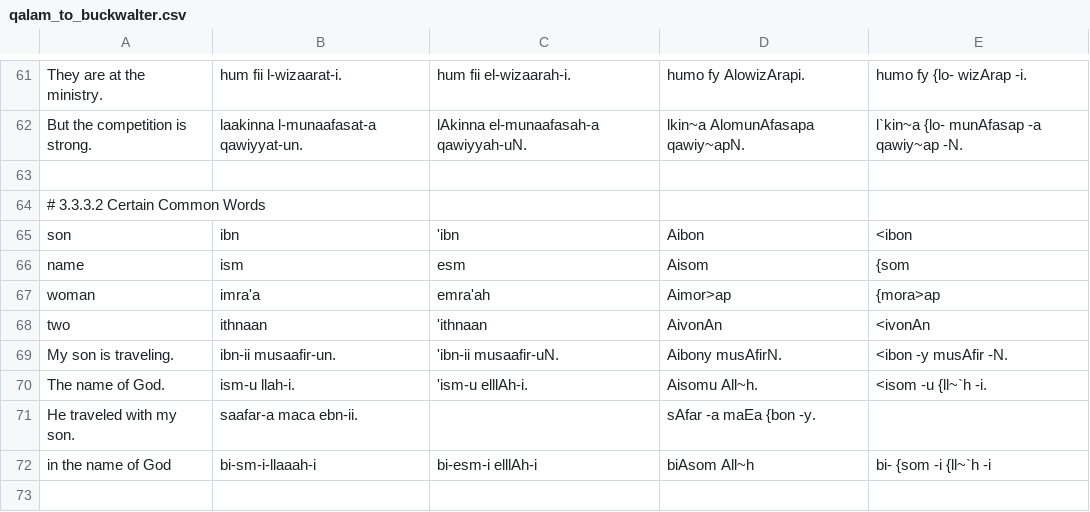
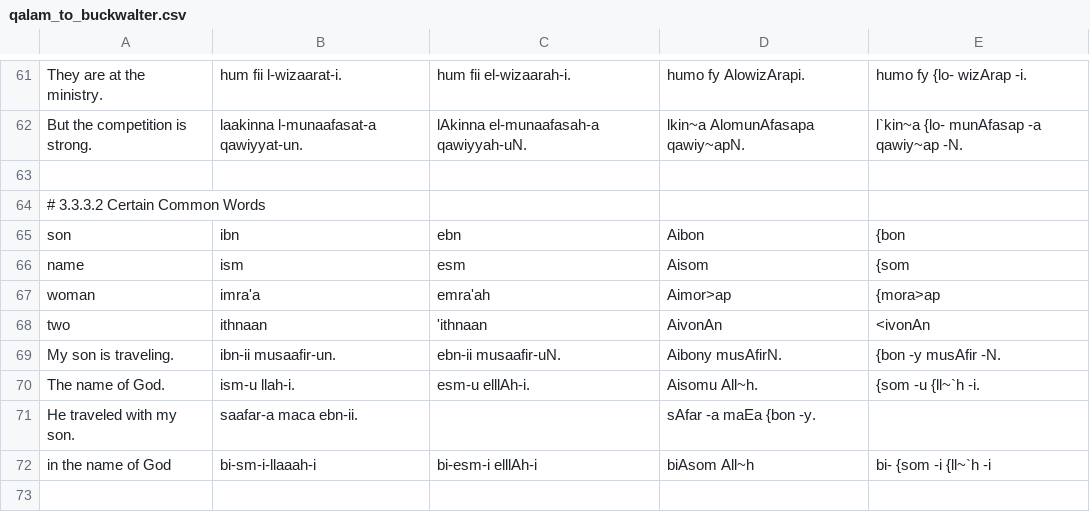
Before and after one commit to danstutzman/language-learning-react, a CSV file: qalam_to_buckwalter.csv, drawn as a sheet; only a part is shown, gaps mark what is left out.

Commit message:
Converted some initial 'i-words to start with e

```diff
--- a/qalam_to_buckwalter.csv
+++ b/qalam_to_buckwalter.csv
@@ -64,3 +64,3 @@ But the competition is strong.,laakinna l-munaafasat-a qawiyyat-un.,lAkinna el-m
 # 3.3.3.2 Certain Common Words
-son,ibn,'ibn,Aibon,<ibon
+son,ibn,ebn,Aibon,{bon
 name,ism,esm,Aisom,{som
@@ -68,4 +68,4 @@ woman,imra'a,emra'ah,Aimor>ap,{mora>ap
 two,ithnaan,'ithnaan,AivonAn,<ivonAn
-My son is traveling.,ibn-ii musaafir-un.,'ibn-ii musaafir-uN.,Aibony musAfirN.,<ibon -y musAfir -N.
-The name of God.,ism-u llah-i.,'ism-u elllAh-i.,Aisomu All~h.,<isom -u {ll~`h -i.
+My son is traveling.,ibn-ii musaafir-un.,ebn-ii musaafir-uN.,Aibony musAfirN.,{bon -y musAfir -N.
+The name of God.,ism-u llah-i.,esm-u elllAh-i.,Aisomu All~h.,{som -u {ll~`h -i.
 He traveled with my son.,saafar-a maca ebn-ii.,,sAfar -a maEa {bon -y.
```
